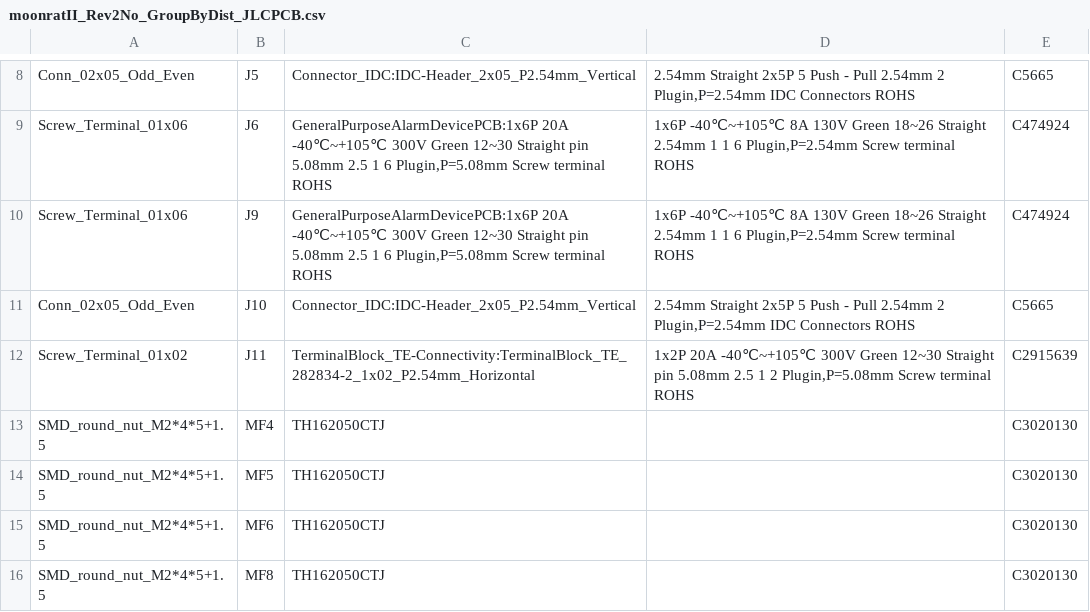
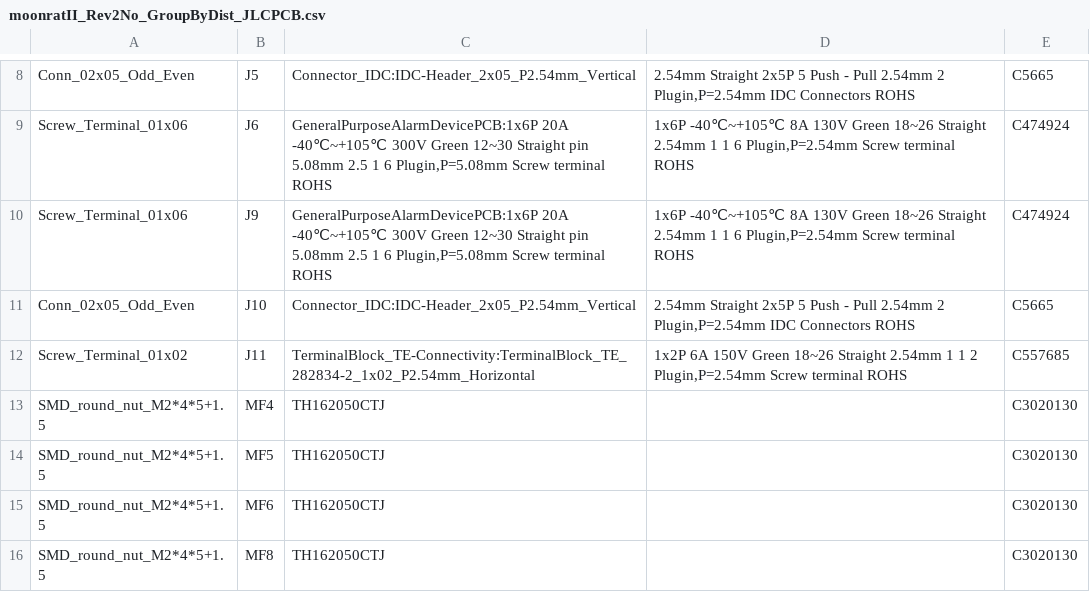
Before and after one commit to PubInv/moonrat, a CSV file: moonratII/pcb_moonratII/moonratII_Rev2No_GroupByDist_JLCPCB.csv, drawn as a sheet; only a part is shown, gaps mark what is left out.

Commit message:
Change part number on J11 for 2.54mm screw terminal.

```diff
--- a/moonratII/pcb_moonratII/moonratII_Rev2No_GroupByDist_JLCPCB.csv
+++ b/moonratII/pcb_moonratII/moonratII_Rev2No_GroupByDist_JLCPCB.csv
@@ -11,3 +11,3 @@ Screw_Terminal_01x06,J9,"GeneralPurposeAlarmDevicePCB:1x6P 20A -40℃~+105℃ 30
 Conn_02x05_Odd_Even,J10,Connector_IDC:IDC-Header_2x05_P2.54mm_Vertical,"2.54mm Straight 2x5P 5 Push - Pull 2.54mm 2 Plugin,P=2.54mm IDC Connectors ROHS",C5665
-Screw_Terminal_01x02,J11,TerminalBlock_TE-Connectivity:TerminalBlock_TE_282834-2_1x02_P2.54mm_Horizontal,"1x2P 20A -40℃~+105℃ 300V Green 12~30 Straight pin 5.08mm 2.5 1 2 Plugin,P=5.08mm Screw terminal ROHS",C2915639
+Screw_Terminal_01x02,J11,TerminalBlock_TE-Connectivity:TerminalBlock_TE_282834-2_1x02_P2.54mm_Horizontal,"1x2P 6A 150V Green 18~26 Straight 2.54mm 1 1 2 Plugin,P=2.54mm Screw terminal ROHS ",C557685
 SMD_round_nut_M2*4*5+1.5,MF4,TH162050CTJ,,C3020130
```
Also changed, not shown: 2 other files.
